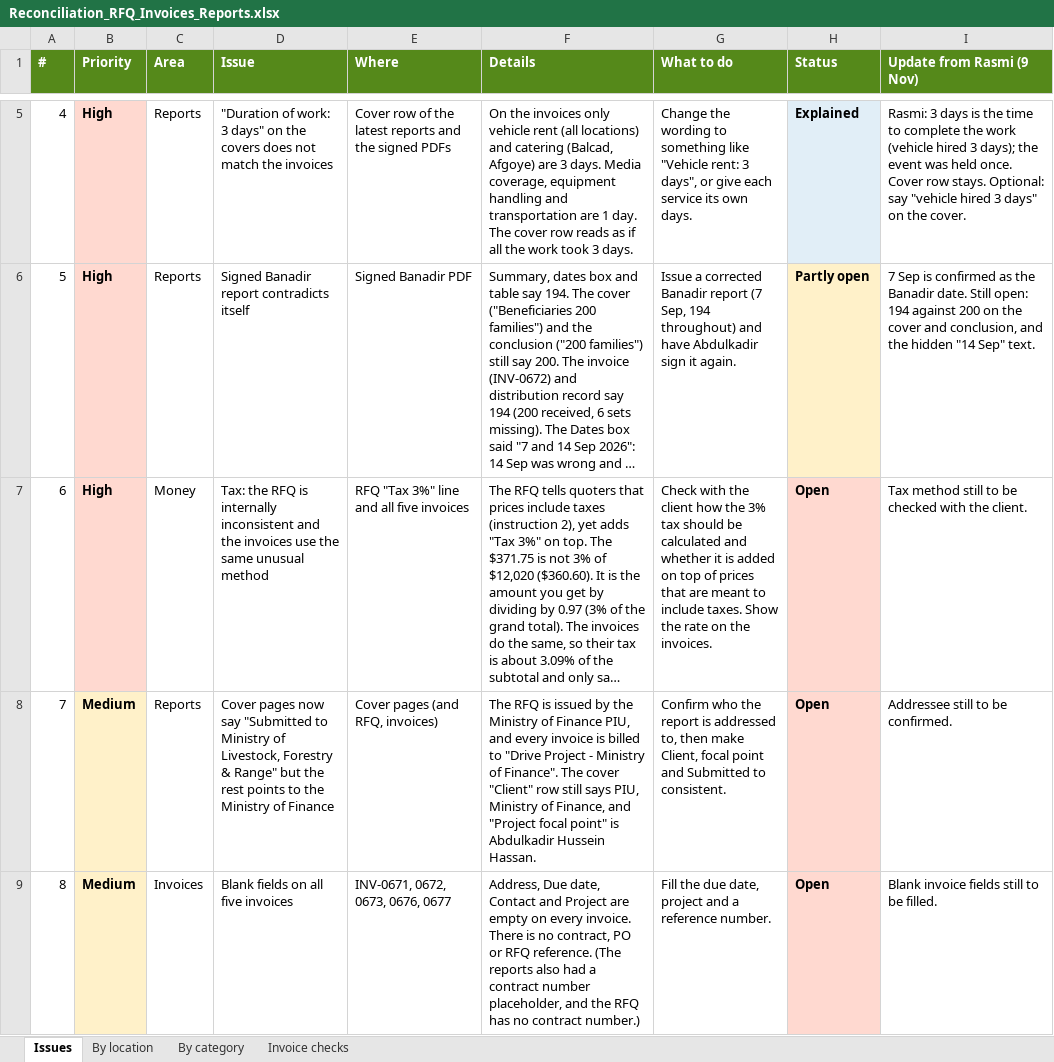
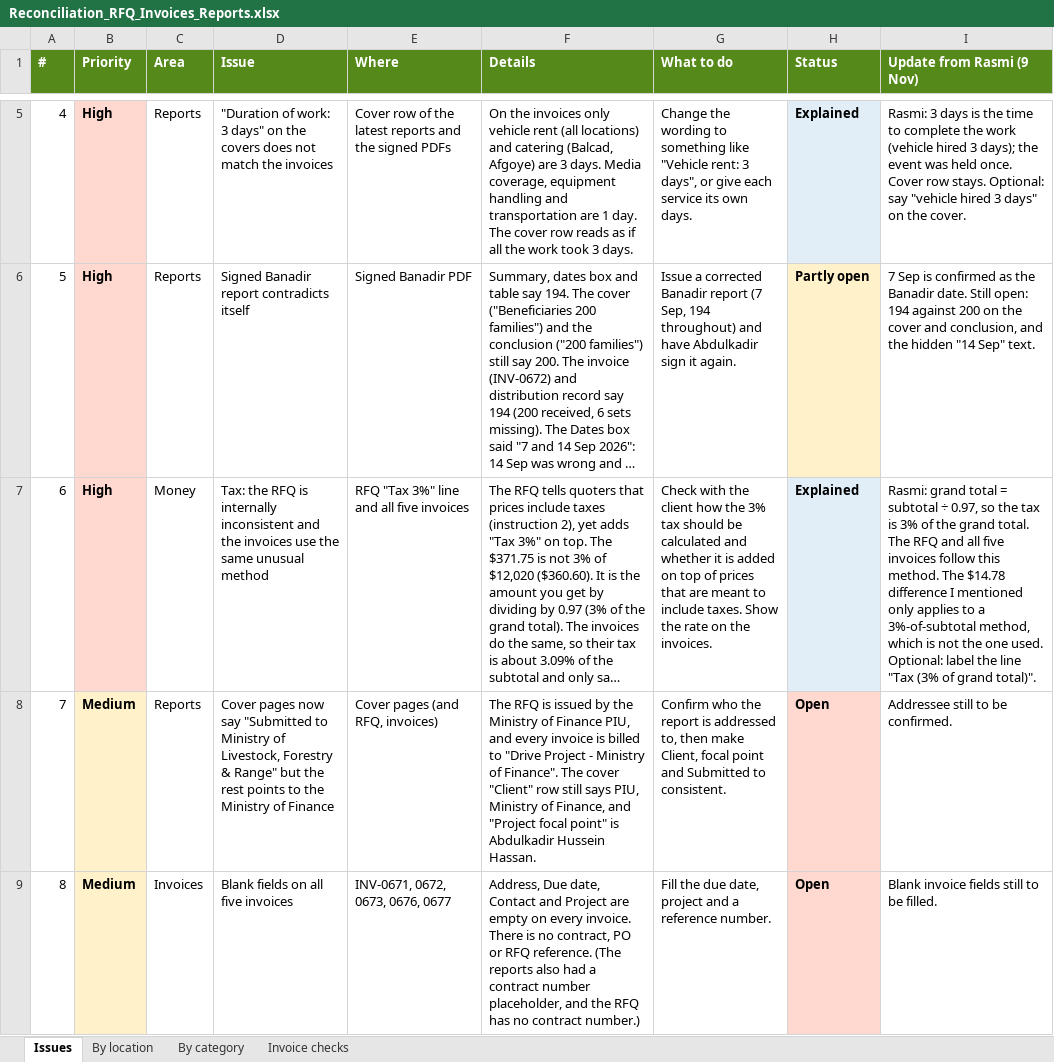
Before and after one commit to MOJU736/Drive-Project, an Excel workbook: review/Reconciliation_RFQ_Invoices_Reports.xlsx, sheet Issues, drawn as a sheet; only a part is shown, gaps mark what is left out; long unchanged cells end in …; values as stored, in another font and other column widths than the file's, no borders; the diff names each change by its address in the sheet, - before the commit and + after, or states it on an @@ line.

```diff
--- a/review/Reconciliation_RFQ_Invoices_Reports.xlsx (sheet Issues)
+++ b/review/Reconciliation_RFQ_Invoices_Reports.xlsx (sheet Issues)
-H7 (Status): Open
+H7 (Status): Explained
-H7 fill: #FFD9D0
+H7 fill: #E1EEF7
-I7 (Update from Rasmi (9 Nov)): Tax method still to be checked with the client.
+I7 (Update from Rasmi (9 Nov)): Rasmi: grand total = subtotal ÷ 0.97, so the tax is 3% of the grand total. The RFQ and all five invoices follow this method. The $14.78 difference I mentioned only applies to a 3%-of-subtotal method, which is not the one used. Optional: label the line "Tax (3% of grand total)".
```
Also changed, not shown: 1 other file.
